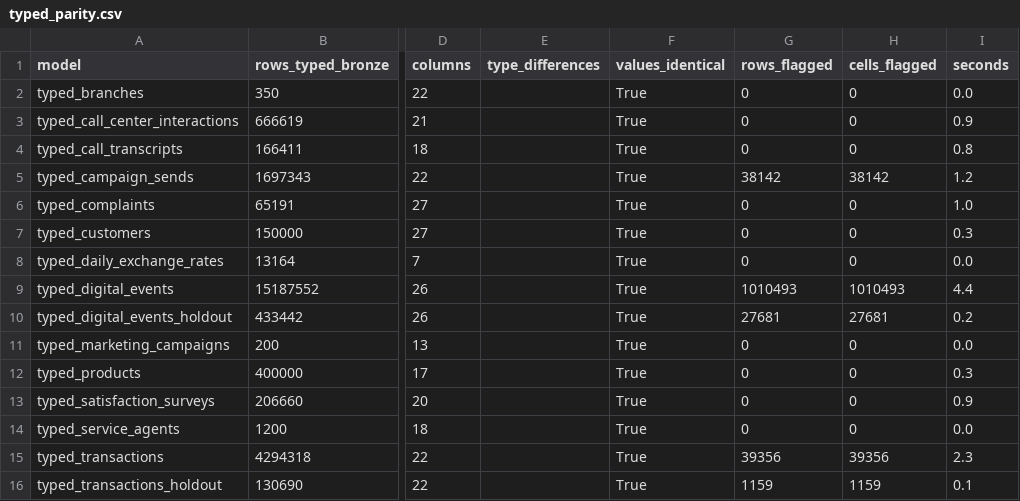
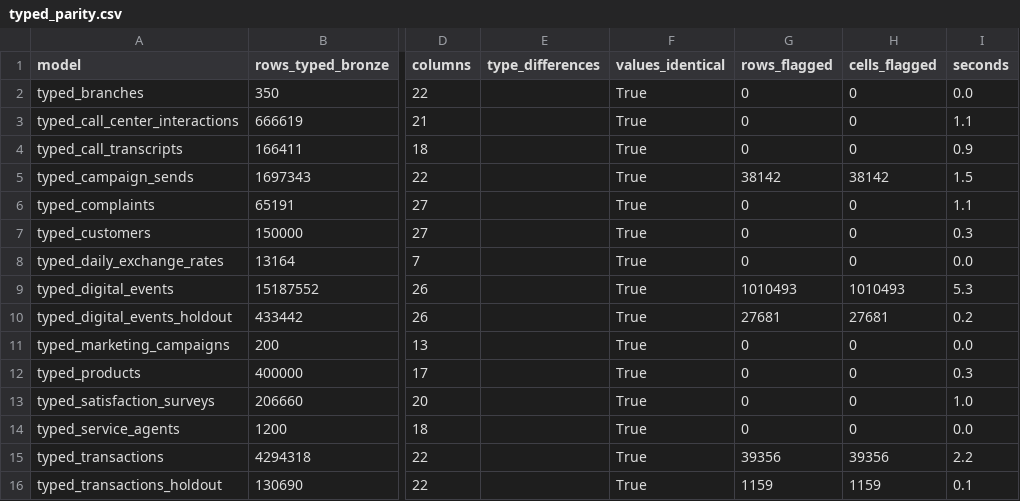
Before and after one commit to LEONOB2014/factored-hackathon-2026-Andres_Becerra, a CSV file: docs/platform/evidence/phase3/typed_parity.csv, drawn as a sheet; only a part is shown, gaps mark what is left out; the diff names each change by its address in the sheet, - before the commit and + after, or states it on an @@ line.

```diff
--- a/docs/platform/evidence/phase3/typed_parity.csv
+++ b/docs/platform/evidence/phase3/typed_parity.csv
-I3 (seconds): 0.9
+I3 (seconds): 1.1
-I4 (seconds): 0.8
+I4 (seconds): 0.9
-I5 (seconds): 1.2
+I5 (seconds): 1.5
-I6 (seconds): 1.0
+I6 (seconds): 1.1
-I9 (seconds): 4.4
+I9 (seconds): 5.3
-I13 (seconds): 0.9
+I13 (seconds): 1.0
-I15 (seconds): 2.3
+I15 (seconds): 2.2
```
Also changed, not shown: 7 other files.
